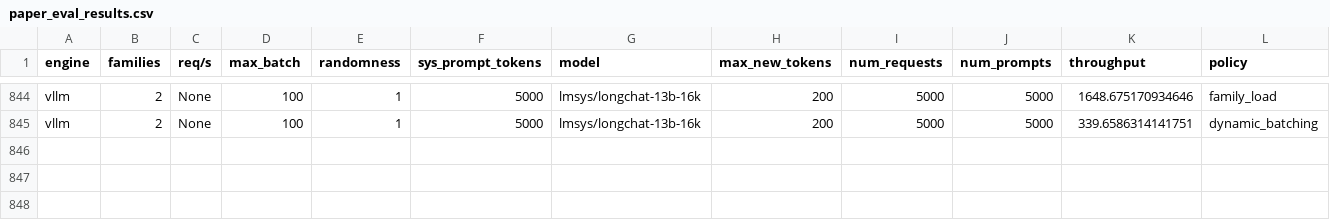
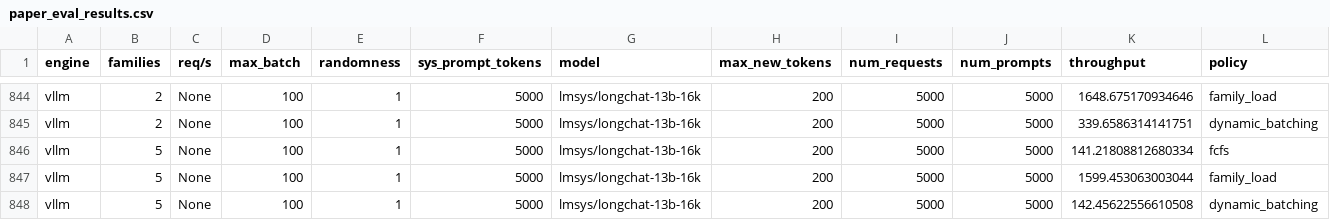
Before and after one commit to sakshamrathi21/Structured_LLM_Optimization, a CSV file: code/vllm/paper_eval_results.csv, drawn as a sheet; only a part is shown, gaps mark what is left out.

```diff
--- a/code/vllm/paper_eval_results.csv
+++ b/code/vllm/paper_eval_results.csv
@@ -845 +845,4 @@ vllm,2,None,100,1,5000,lmsys/longchat-13b-16k,200,5000,5000,1648.675170934646,fa
 vllm,2,None,100,1,5000,lmsys/longchat-13b-16k,200,5000,5000,339.6586314141751,dynamic_batching
+vllm,5,None,100,1,5000,lmsys/longchat-13b-16k,200,5000,5000,141.21808812680334,fcfs
+vllm,5,None,100,1,5000,lmsys/longchat-13b-16k,200,5000,5000,1599.453063003044,family_load
+vllm,5,None,100,1,5000,lmsys/longchat-13b-16k,200,5000,5000,142.45622556610508,dynamic_batching
```
Also changed, not shown: 3 other files.
